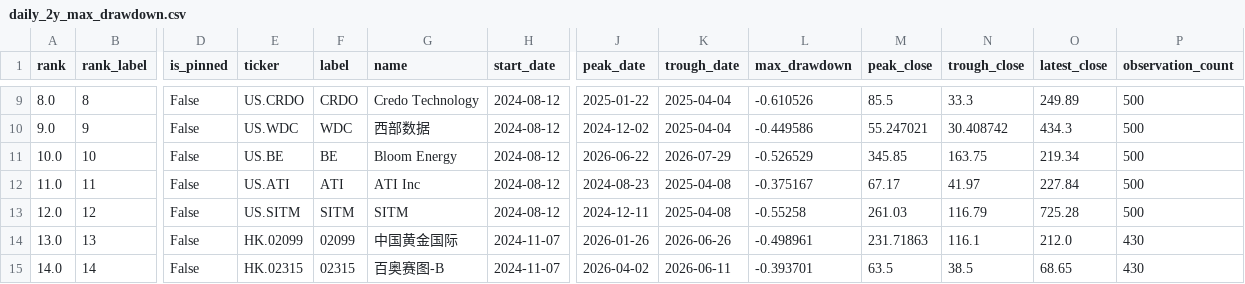
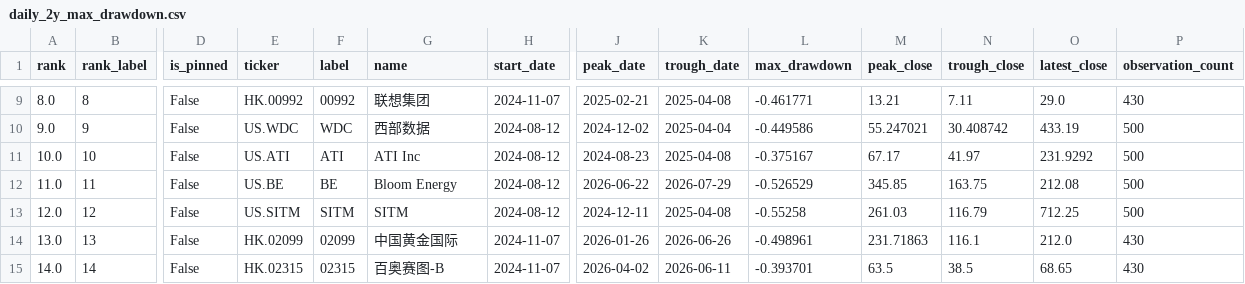
Before and after one commit to dgsirius/momentum_stockpick, a CSV file: docs/long_term_trend_strength/daily_2y_max_drawdown.csv, drawn as a sheet; only a part is shown, gaps mark what is left out; the diff covers the shown part only; the diff names each change by its address in the sheet, - before the commit and + after, or states it on an @@ line.

```diff
--- a/docs/long_term_trend_strength/daily_2y_max_drawdown.csv
+++ b/docs/long_term_trend_strength/daily_2y_max_drawdown.csv
-E9 (ticker): US.CRDO
+E9 (ticker): HK.00992
-F9 (label): CRDO
+F9 (label): 00992
-G9 (name): Credo Technology
+G9 (name): 联想集团
-H9 (start_date): 2024-08-12
+H9 (start_date): 2024-11-07
-J9 (peak_date): 2025-01-22
+J9 (peak_date): 2025-02-21
-K9 (trough_date): 2025-04-04
+K9 (trough_date): 2025-04-08
-L9 (max_drawdown): -0.610526
+L9 (max_drawdown): -0.461771
-M9 (peak_close): 85.5
+M9 (peak_close): 13.21
-N9 (trough_close): 33.3
+N9 (trough_close): 7.11
-O9 (latest_close): 249.89
+O9 (latest_close): 29.0
-P9 (observation_count): 500
+P9 (observation_count): 430
-O10 (latest_close): 434.3
+O10 (latest_close): 433.19
-E11 (ticker): US.BE
+E11 (ticker): US.ATI
-F11 (label): BE
+F11 (label): ATI
-G11 (name): Bloom Energy
+G11 (name): ATI Inc
-J11 (peak_date): 2026-06-22
+J11 (peak_date): 2024-08-23
-K11 (trough_date): 2026-07-29
+K11 (trough_date): 2025-04-08
-L11 (max_drawdown): -0.526529
+L11 (max_drawdown): -0.375167
-M11 (peak_close): 345.85
+M11 (peak_close): 67.17
-N11 (trough_close): 163.75
+N11 (trough_close): 41.97
-O11 (latest_close): 219.34
+O11 (latest_close): 231.9292
-E12 (ticker): US.ATI
+E12 (ticker): US.BE
-F12 (label): ATI
+F12 (label): BE
-G12 (name): ATI Inc
+G12 (name): Bloom Energy
-J12 (peak_date): 2024-08-23
+J12 (peak_date): 2026-06-22
-K12 (trough_date): 2025-04-08
+K12 (trough_date): 2026-07-29
-L12 (max_drawdown): -0.375167
+L12 (max_drawdown): -0.526529
-M12 (peak_close): 67.17
+M12 (peak_close): 345.85
-N12 (trough_close): 41.97
+N12 (trough_close): 163.75
-O12 (latest_close): 227.84
+O12 (latest_close): 212.08
-O13 (latest_close): 725.28
+O13 (latest_close): 712.25
```
Also changed, not shown: 44 edited cells elsewhere in this file, docs/long_term_trend_strength/daily_2y_drawdown_points.csv, 5 other files.
